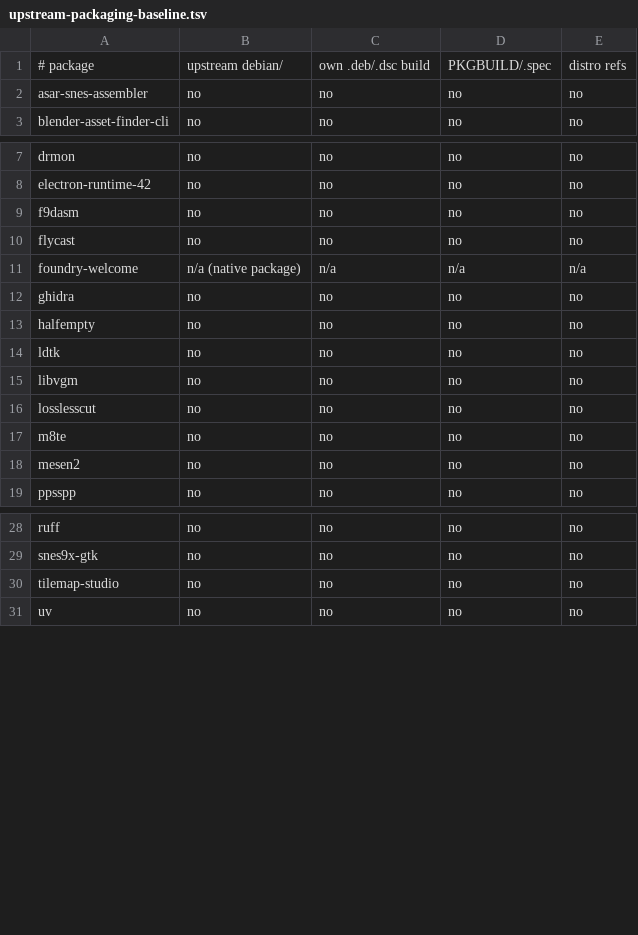
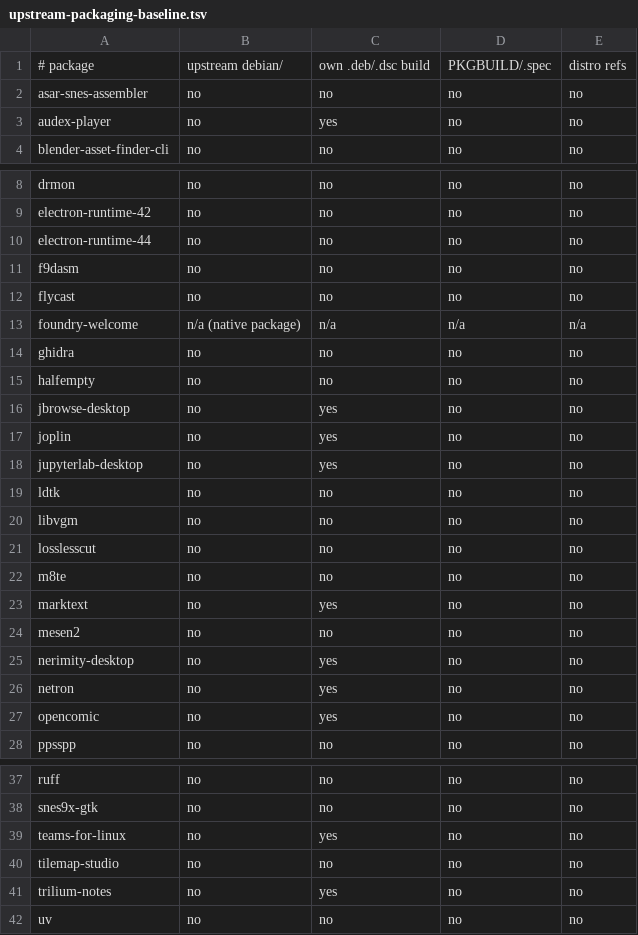
Before and after one commit to foundry-linux/foundrylinux.org, a TSV file: foundry-apt/scripts/upstream-packaging-baseline.tsv, drawn as a sheet; only a part is shown, gaps mark what is left out; the diff names each change by its address in the sheet, - before the commit and + after, or states it on an @@ line.

```diff
--- a/foundry-apt/scripts/upstream-packaging-baseline.tsv
+++ b/foundry-apt/scripts/upstream-packaging-baseline.tsv
+row 3: audex-player | no | yes | no | no
+row 10: electron-runtime-44 | no | no | no | no
+row 16: jbrowse-desktop | no | yes | no | no
+row 17: joplin | no | yes | no | no
+row 18: jupyterlab-desktop | no | yes | no | no
+row 23: marktext | no | yes | no | no
+row 25: nerimity-desktop | no | yes | no | no
+row 26: netron | no | yes | no | no
+row 27: opencomic | no | yes | no | no
+row 39: teams-for-linux | no | yes | no | no
+row 41: trilium-notes | no | yes | no | no
```
Also changed, not shown: 42 other files.
